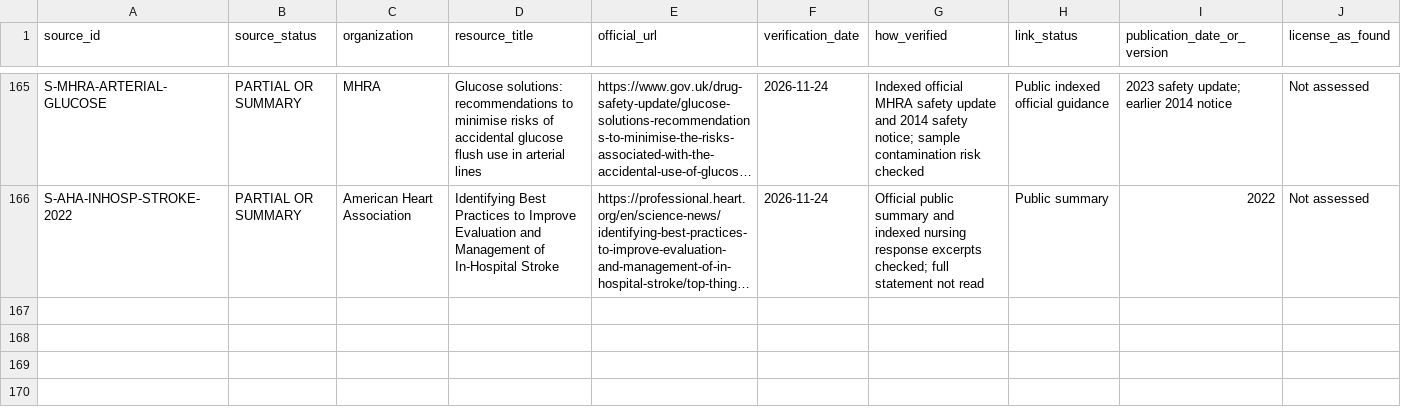
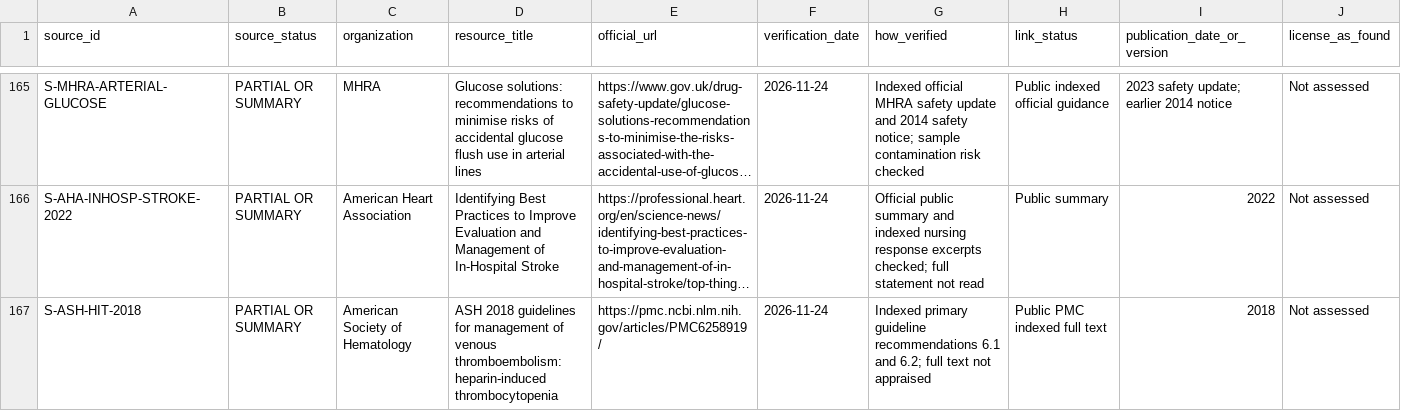
Before and after one commit to Awzy9/icu-nursing, a CSV file: sources/source_register.csv, drawn as a sheet; only a part is shown, gaps mark what is left out; long unchanged cells end in …; rows hold the shown columns only; the diff names each change by its address in the sheet, - before the commit and + after, or states it on an @@ line.

```diff
--- a/sources/source_register.csv
+++ b/sources/source_register.csv
+row 167: S-ASH-HIT-2018 | PARTIAL OR SUMMARY | American Society of Hematology | ASH 2018 guidelines for management of venous thromboembolism: heparin-induced thrombocytopenia | https://pmc.ncbi.nlm.nih.gov/articles/PMC6258919/ | 2026-11-24 | Indexed primary guideline recommendations 6.1 and 6.2; full text not appraised | Public PMC indexed full text | 2018 | Not assessed
```
Also changed, not shown: 7 other files.
